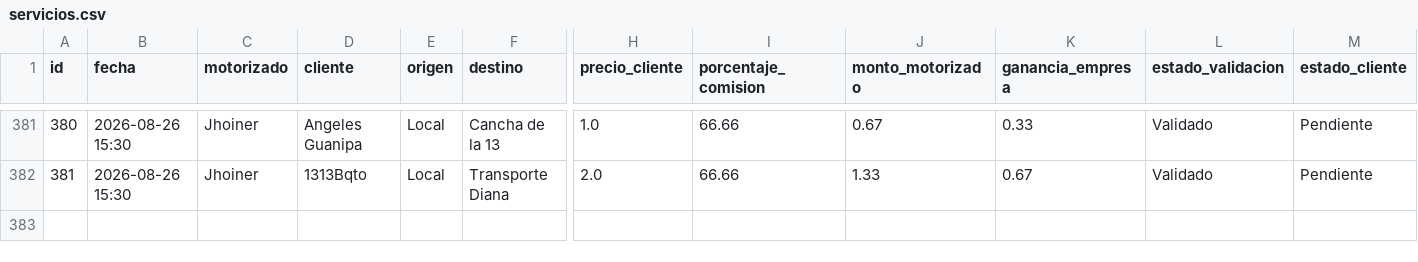
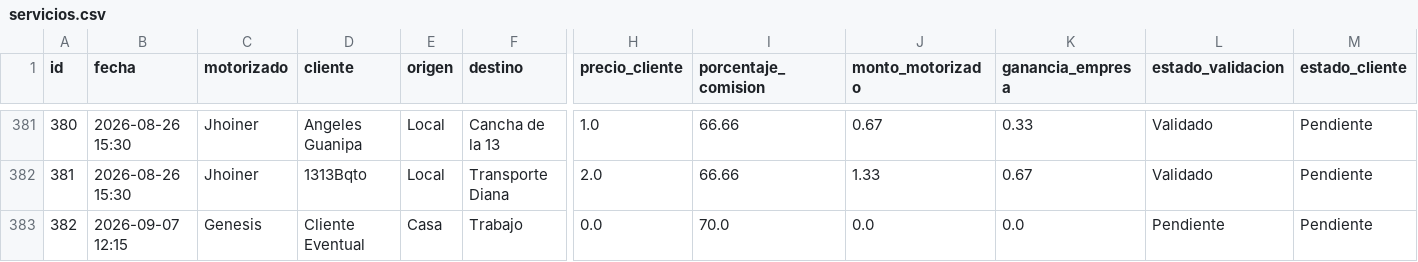
Before and after one commit to motovueltas-maker/Motovueltas-v2, a CSV file: servicios.csv, drawn as a sheet; only a part is shown, gaps mark what is left out; rows hold the shown columns only; the diff names each change by its address in the sheet, - before the commit and + after, or states it on an @@ line.

Commit message:
Vuelta #382 cargada por genesis

```diff
--- a/servicios.csv
+++ b/servicios.csv
+row 383: 382 | 2026-09-07 12:15 | Genesis | Cliente Eventual | Casa | Trabajo | 0.0 | 70.0 | 0.0 | 0.0 | Pendiente | Pendiente
```
